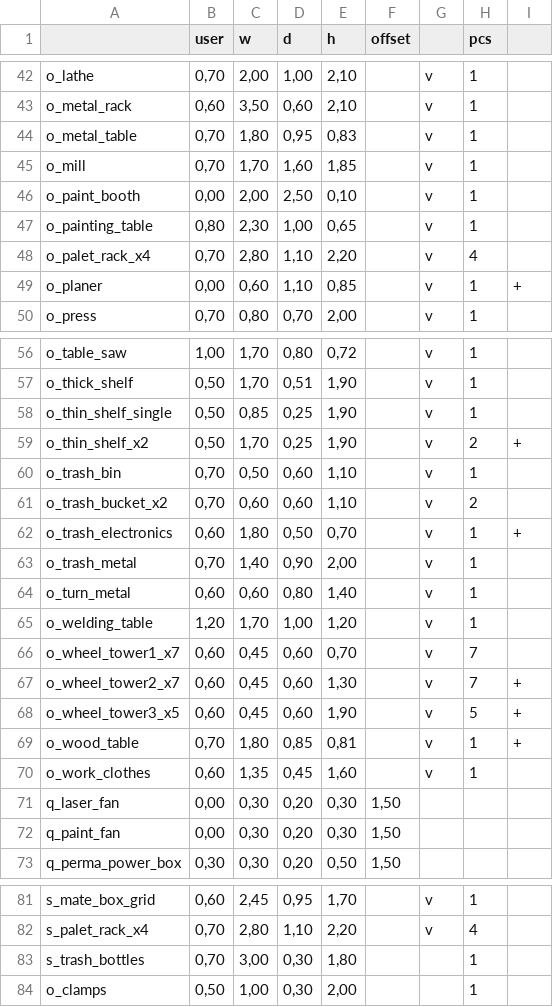
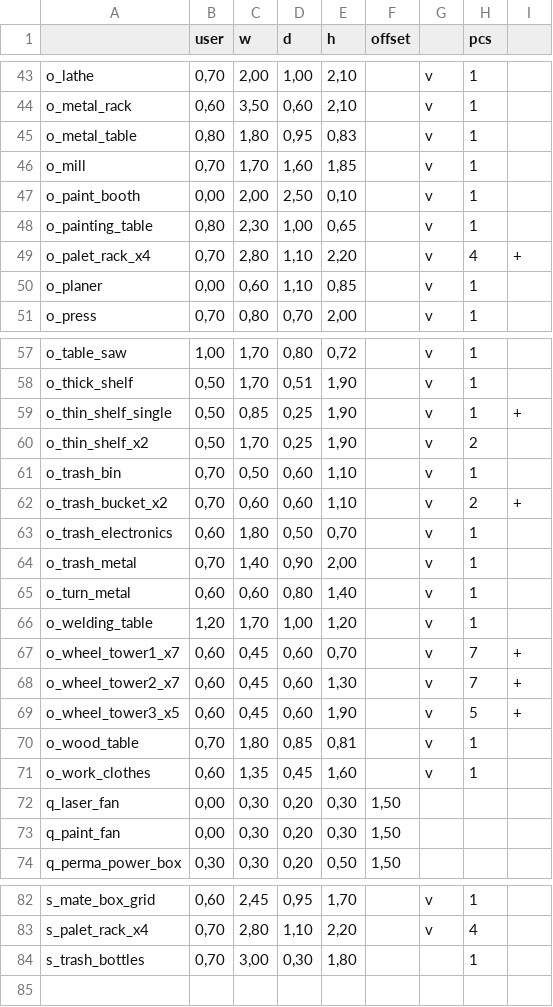
Before and after one commit to makerspacelt/base, a CSV file: project/lib/footprint/space-stuff.csv, drawn as a sheet; only a part is shown, gaps mark what is left out; the diff covers the shown part only.

```diff
--- a/project/lib/footprint/space-stuff.csv
+++ b/project/lib/footprint/space-stuff.csv
@@ -43,3 +44,3 @@
 "o_metal_rack";0,60;3,50;0,60;2,10;;"v";1;
-"o_metal_table";0,70;1,80;0,95;0,83;;"v";1;
+"o_metal_table";0,80;1,80;0,95;0,83;;"v";1;
 "o_mill";0,70;1,70;1,60;1,85;;"v";1;
@@ -47,4 +48,4 @@
 "o_painting_table";0,80;2,30;1,00;0,65;;"v";1;
-"o_palet_rack_x4";0,70;2,80;1,10;2,20;;"v";4;
-"o_planer";0,00;0,60;1,10;0,85;;"v";1;"+"
+"o_palet_rack_x4";0,70;2,80;1,10;2,20;;"v";4;"+"
+"o_planer";0,00;0,60;1,10;0,85;;"v";1;
 "o_press";0,70;0,80;0,70;2,00;;"v";1;
@@ -57,7 +58,7 @@
 "o_thick_shelf";0,50;1,70;0,51;1,90;;"v";1;
-"o_thin_shelf_single";0,50;0,85;0,25;1,90;;"v";1;
-"o_thin_shelf_x2";0,50;1,70;0,25;1,90;;"v";2;"+"
+"o_thin_shelf_single";0,50;0,85;0,25;1,90;;"v";1;"+"
+"o_thin_shelf_x2";0,50;1,70;0,25;1,90;;"v";2;
 "o_trash_bin";0,70;0,50;0,60;1,10;;"v";1;
-"o_trash_bucket_x2";0,70;0,60;0,60;1,10;;"v";2;
-"o_trash_electronics";0,60;1,80;0,50;0,70;;"v";1;"+"
+"o_trash_bucket_x2";0,70;0,60;0,60;1,10;;"v";2;"+"
+"o_trash_electronics";0,60;1,80;0,50;0,70;;"v";1;
 "o_trash_metal";0,70;1,40;0,90;2,00;;"v";1;
@@ -65,6 +66,6 @@
 "o_welding_table";1,20;1,70;1,00;1,20;;"v";1;
-"o_wheel_tower1_x7";0,60;0,45;0,60;0,70;;"v";7;
+"o_wheel_tower1_x7";0,60;0,45;0,60;0,70;;"v";7;"+"
 "o_wheel_tower2_x7";0,60;0,45;0,60;1,30;;"v";7;"+"
 "o_wheel_tower3_x5";0,60;0,45;0,60;1,90;;"v";5;"+"
-"o_wood_table";0,70;1,80;0,85;0,81;;"v";1;"+"
+"o_wood_table";0,70;1,80;0,85;0,81;;"v";1;
 "o_work_clothes";0,60;1,35;0,45;1,60;;"v";1;
@@ -83,2 +84 @@
 "s_trash_bottles";0,70;3,00;0,30;1,80;;;1;
-"o_clamps";0,50;1,00;0,30;2,00;;;1;
```
Also changed, not shown: 2 edited cells elsewhere in this file, 4 other files.
